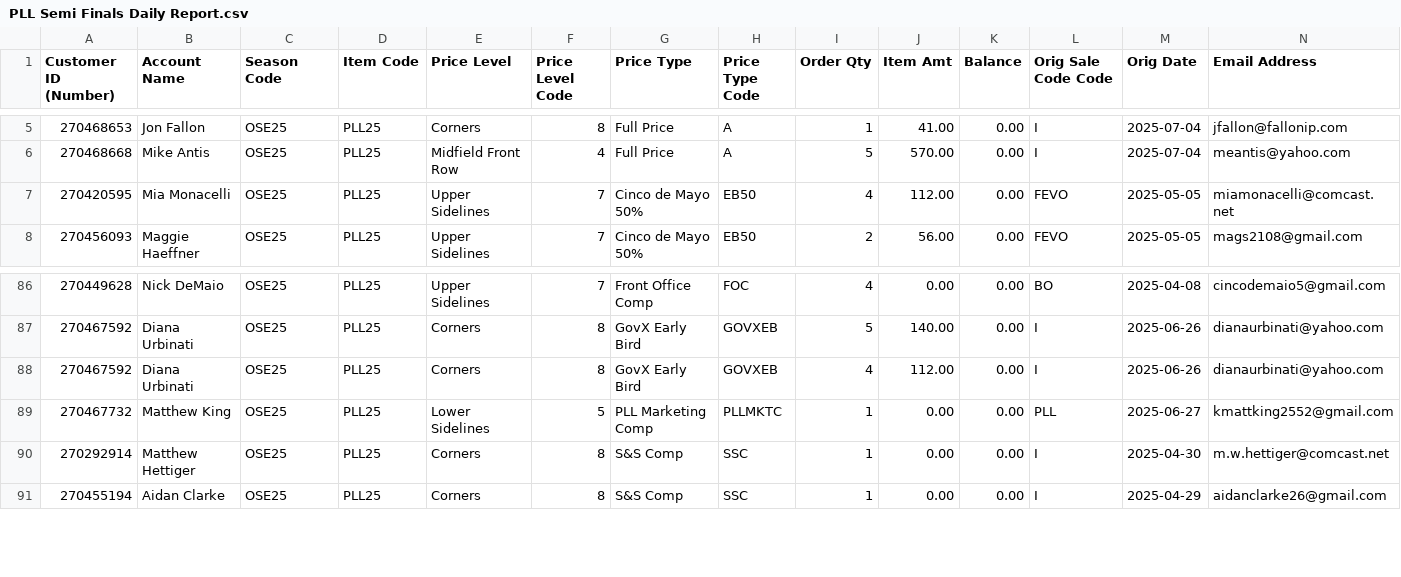
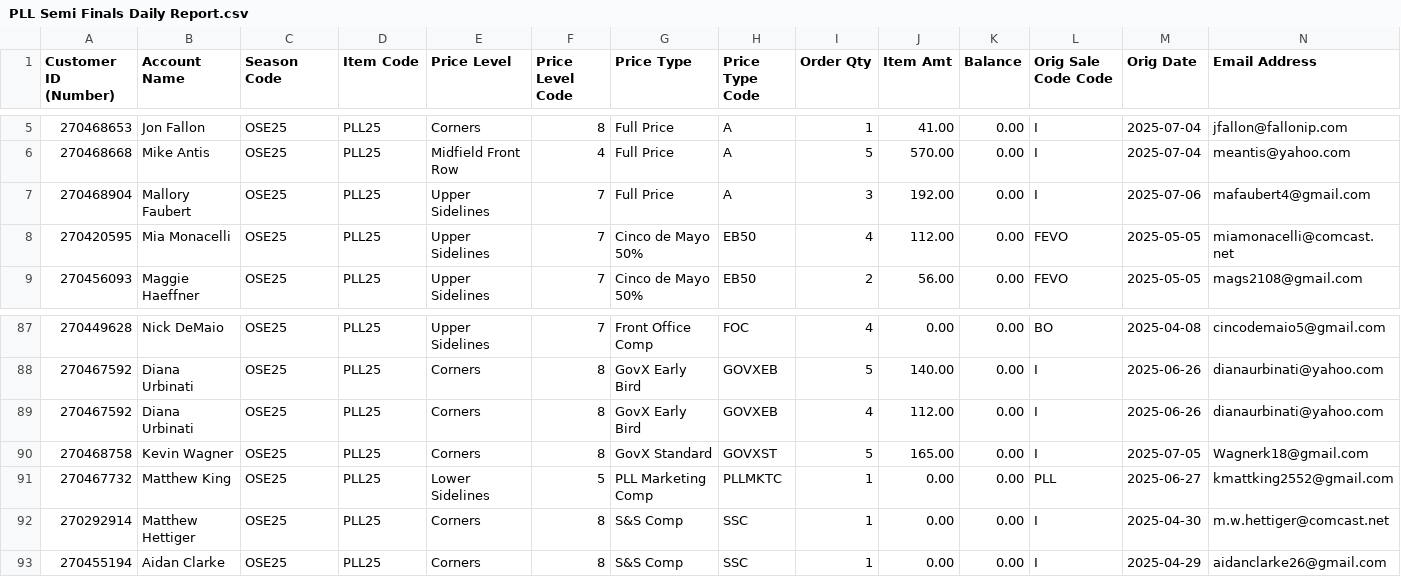
Before and after one commit to spuchta/PLL_BI_TIX, a CSV file: sales-reports/Subaru_Park/PLL Semi Finals Daily Report.csv, drawn as a sheet; only a part is shown, gaps mark what is left out; rows hold the shown columns only; the diff names each change by its address in the sheet, - before the commit and + after, or states it on an @@ line.

```diff
--- a/sales-reports/Subaru_Park/PLL Semi Finals Daily Report.csv
+++ b/sales-reports/Subaru_Park/PLL Semi Finals Daily Report.csv
+row 7: 270468904 | Mallory Faubert | OSE25 | PLL25 | Upper Sidelines | 7 | Full Price | A | 3 | 192.00 | 0.00 | I | 2025-07-06 | mafaubert4@gmail.com
+row 90: 270468758 | Kevin Wagner | OSE25 | PLL25 | Corners | 8 | GovX Standard | GOVXST | 5 | 165.00 | 0.00 | I | 2025-07-05 | Wagnerk18@gmail.com
```
Also changed, not shown: sales-reports/Denver/PLL Original Item Sales - HOMECOMING PASS SALES.csv, sales-reports/Denver/PLL Original Item Sales - SINGLE TICKET SALES.csv, 8 other files.
